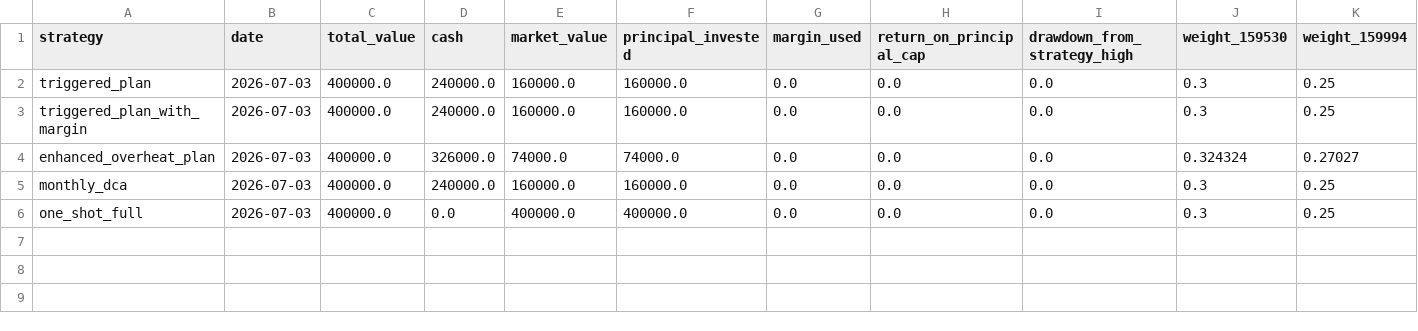
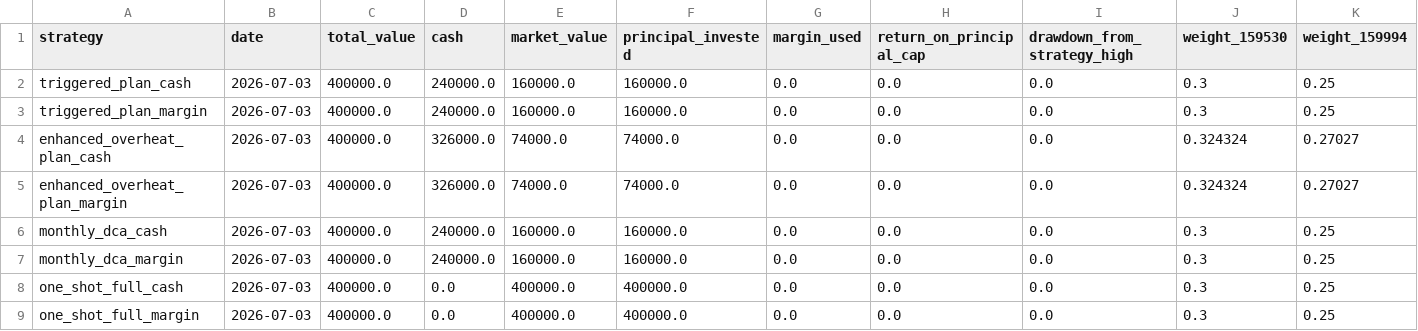
Before and after one commit to hawtim/skills, a CSV file: A-share/etf-theme-execution-plan/backtests/current-start-2026-07-03/nav_h1_2026.csv, drawn as a sheet; only a part is shown; addresses are those after the commit; rows hold the shown columns only; the diff names each change by its address in the sheet, - before the commit and + after, or states it on an @@ line.

```diff
--- a/A-share/etf-theme-execution-plan/backtests/current-start-2026-07-03/nav_h1_2026.csv
+++ b/A-share/etf-theme-execution-plan/backtests/current-start-2026-07-03/nav_h1_2026.csv
-A2 (strategy): triggered_plan
+A2 (strategy): triggered_plan_cash
-A3 (strategy): triggered_plan_with_margin
+A3 (strategy): triggered_plan_margin
-A4 (strategy): enhanced_overheat_plan
+A4 (strategy): enhanced_overheat_plan_cash
+row 5: enhanced_overheat_plan_margin | 2026-07-03 | 400000.0 | 326000.0 | 74000.0 | 74000.0 | 0.0 | 0.0 | 0.0 | 0.324324 | 0.27027
-A6 (strategy): monthly_dca
+A6 (strategy): monthly_dca_cash
+row 7: monthly_dca_margin | 2026-07-03 | 400000.0 | 240000.0 | 160000.0 | 160000.0 | 0.0 | 0.0 | 0.0 | 0.3 | 0.25
-A8 (strategy): one_shot_full
+A8 (strategy): one_shot_full_cash
+row 9: one_shot_full_margin | 2026-07-03 | 400000.0 | 0.0 | 400000.0 | 400000.0 | 0.0 | 0.0 | 0.0 | 0.3 | 0.25
```
Also changed, not shown: A-share/etf-theme-execution-plan/backtests/current-start-2026-07-03/operation_log_backtest_h1_2026.csv, A-share/etf-theme-execution-plan/backtests/current-start-2026-07-03/summary_h1_2026.csv, 8 other files.
